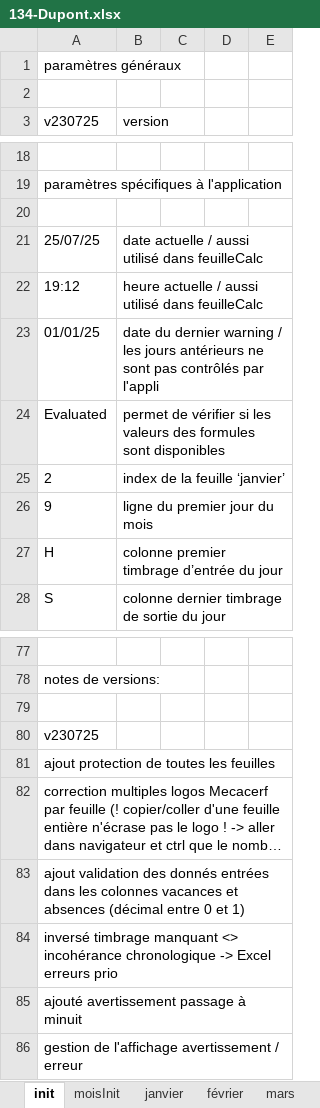
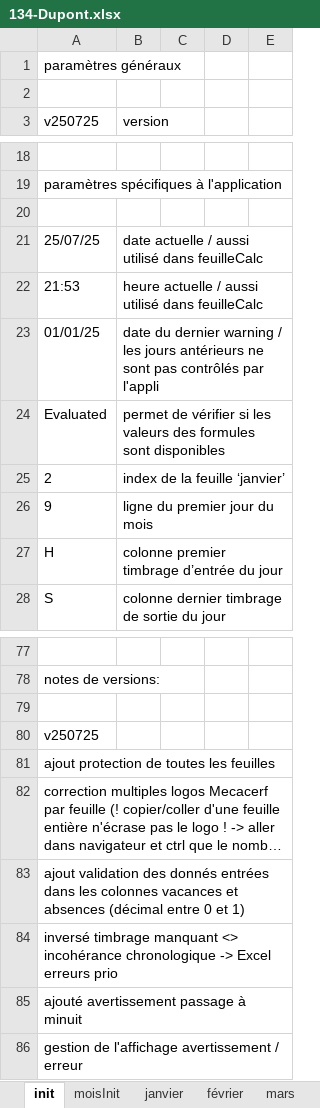
Before and after one commit to Mecacerf/TeamBridge, an Excel workbook: samples/134-Dupont.xlsx, sheet init, drawn as a sheet; only a part is shown, gaps mark what is left out; long unchanged cells end in …; values as stored, in another font and other column widths than the file's, no borders; the diff names each change by its address in the sheet, - before the commit and + after, or states it on an @@ line.

```diff
--- a/samples/134-Dupont.xlsx (sheet init)
+++ b/samples/134-Dupont.xlsx (sheet init)
-A3: v230725
+A3: v250725
-A22 (v250725): 19:12
+A22 (v250725): 21:53
-A80 (v250725): v230725
+A80 (v250725): v250725
```
Also changed, not shown: sheet septembre, sheet novembre, sheet août, sheet décembre, sheet octobre, sheet juin, 7 more sheets, formulas that keep their value, charts or pictures, samples/000-Robert.xlsx, 12 other files.
